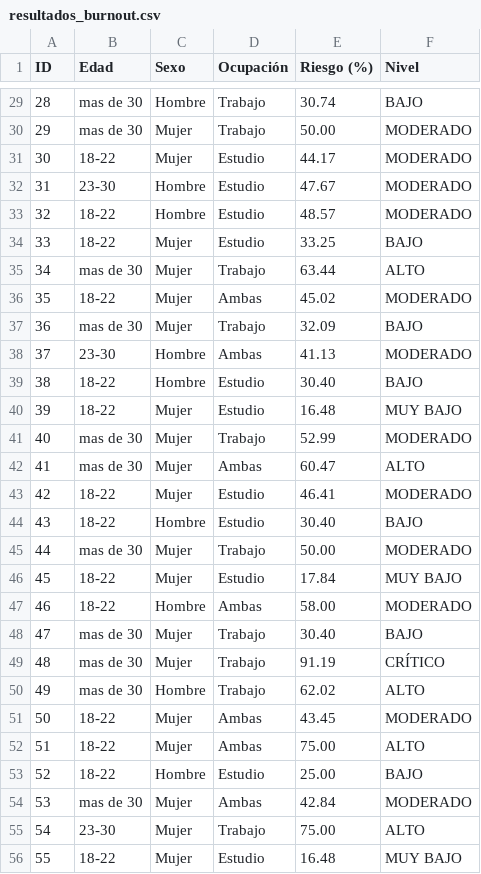
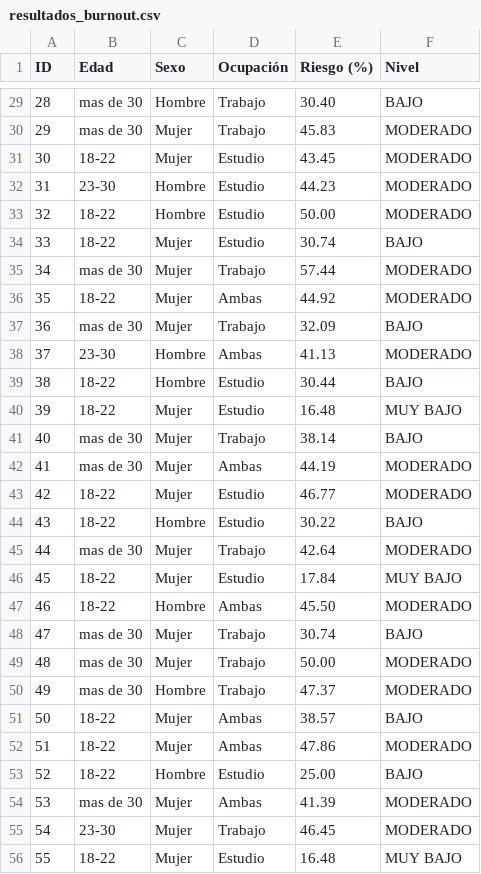
Before and after one commit to Sama14b/Sistema-Experto, a CSV file: resultados/resultados_burnout.csv, drawn as a sheet; only a part is shown, gaps mark what is left out; the diff covers the shown part only.

```diff
--- a/resultados/resultados_burnout.csv
+++ b/resultados/resultados_burnout.csv
@@ -29,28 +29,28 @@ ID,Edad,Sexo,Ocupación,Riesgo (%),Nivel
-28,mas de 30,Hombre,Trabajo,30.74,BAJO
-29,mas de 30,Mujer,Trabajo,50.00,MODERADO
-30,18-22,Mujer,Estudio,44.17,MODERADO
-31,23-30,Hombre,Estudio,47.67,MODERADO
-32,18-22,Hombre,Estudio,48.57,MODERADO
-33,18-22,Mujer,Estudio,33.25,BAJO
-34,mas de 30,Mujer,Trabajo,63.44,ALTO
-35,18-22,Mujer,Ambas,45.02,MODERADO
+28,mas de 30,Hombre,Trabajo,30.40,BAJO
+29,mas de 30,Mujer,Trabajo,45.83,MODERADO
+30,18-22,Mujer,Estudio,43.45,MODERADO
+31,23-30,Hombre,Estudio,44.23,MODERADO
+32,18-22,Hombre,Estudio,50.00,MODERADO
+33,18-22,Mujer,Estudio,30.74,BAJO
+34,mas de 30,Mujer,Trabajo,57.44,MODERADO
+35,18-22,Mujer,Ambas,44.92,MODERADO
 36,mas de 30,Mujer,Trabajo,32.09,BAJO
 37,23-30,Hombre,Ambas,41.13,MODERADO
-38,18-22,Hombre,Estudio,30.40,BAJO
+38,18-22,Hombre,Estudio,30.44,BAJO
 39,18-22,Mujer,Estudio,16.48,MUY BAJO
-40,mas de 30,Mujer,Trabajo,52.99,MODERADO
-41,mas de 30,Mujer,Ambas,60.47,ALTO
-42,18-22,Mujer,Estudio,46.41,MODERADO
-43,18-22,Hombre,Estudio,30.40,BAJO
-44,mas de 30,Mujer,Trabajo,50.00,MODERADO
+40,mas de 30,Mujer,Trabajo,38.14,BAJO
+41,mas de 30,Mujer,Ambas,44.19,MODERADO
+42,18-22,Mujer,Estudio,46.77,MODERADO
+43,18-22,Hombre,Estudio,30.22,BAJO
+44,mas de 30,Mujer,Trabajo,42.64,MODERADO
 45,18-22,Mujer,Estudio,17.84,MUY BAJO
-46,18-22,Hombre,Ambas,58.00,MODERADO
-47,mas de 30,Mujer,Trabajo,30.40,BAJO
-48,mas de 30,Mujer,Trabajo,91.19,CRÍTICO
-49,mas de 30,Hombre,Trabajo,62.02,ALTO
-50,18-22,Mujer,Ambas,43.45,MODERADO
-51,18-22,Mujer,Ambas,75.00,ALTO
+46,18-22,Hombre,Ambas,45.50,MODERADO
+47,mas de 30,Mujer,Trabajo,30.74,BAJO
+48,mas de 30,Mujer,Trabajo,50.00,MODERADO
+49,mas de 30,Hombre,Trabajo,47.37,MODERADO
+50,18-22,Mujer,Ambas,38.57,BAJO
+51,18-22,Mujer,Ambas,47.86,MODERADO
 52,18-22,Hombre,Estudio,25.00,BAJO
-53,mas de 30,Mujer,Ambas,42.84,MODERADO
-54,23-30,Mujer,Trabajo,75.00,ALTO
+53,mas de 30,Mujer,Ambas,41.39,MODERADO
+54,23-30,Mujer,Trabajo,46.45,MODERADO
 55,18-22,Mujer,Estudio,16.48,MUY BAJO
```
Also changed, not shown: 75 edited cells elsewhere in this file, 17 other files.
